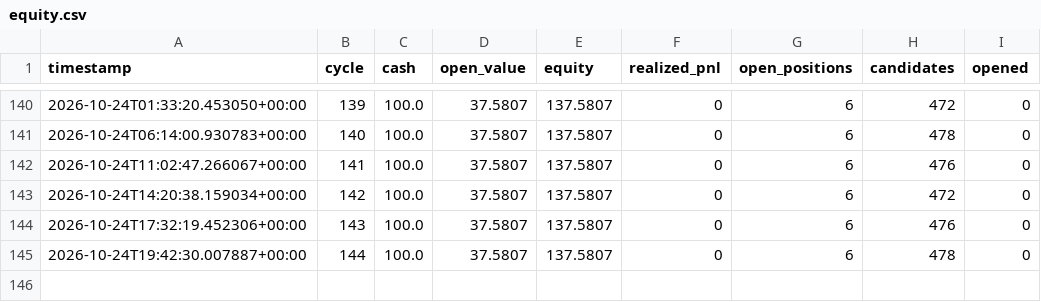
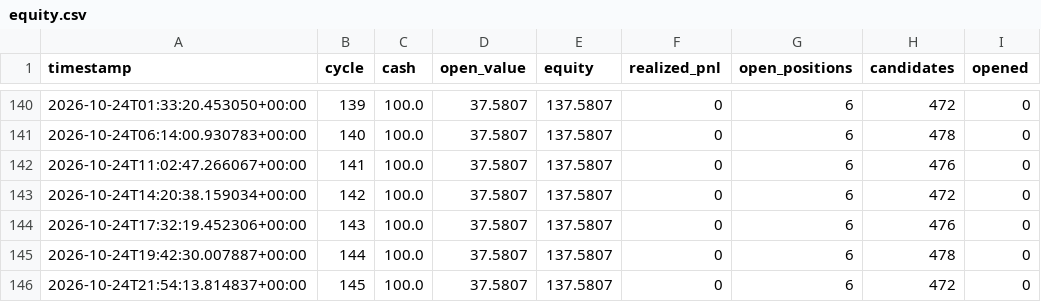
Before and after one commit to simonefois613/survival-paper-bot, a CSV file: data/equity.csv, drawn as a sheet; only a part is shown, gaps mark what is left out; the diff names each change by its address in the sheet, - before the commit and + after, or states it on an @@ line.

```diff
--- a/data/equity.csv
+++ b/data/equity.csv
+row 146: 2026-10-24T21:54:13.814837+00:00 | 145 | 100.0 | 37.5807 | 137.5807 | 0 | 6 | 472 | 0
```
Also changed, not shown: 2 other files.
